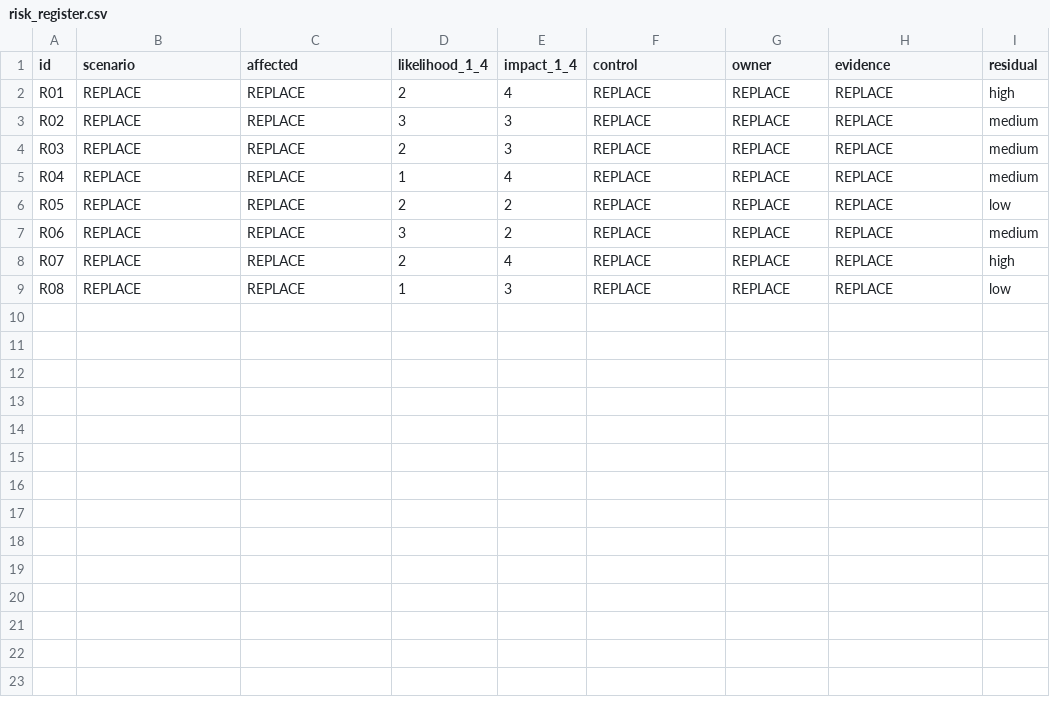
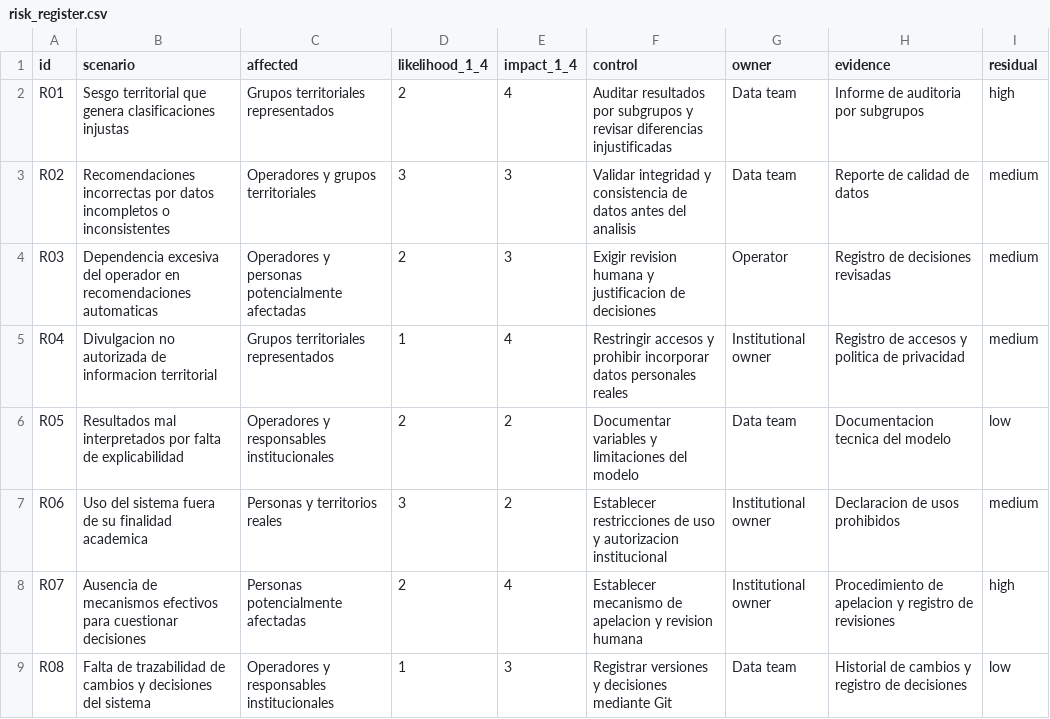
Before and after one commit to Rickymjms/INF8239_U04_Gobernanza_DSS_Proyecto_Base_uv, a CSV file: student_inputs/risk_register.csv, drawn as a sheet.

Commit message:
docs: complete ethical impact assessment

```diff
--- a/student_inputs/risk_register.csv
+++ b/student_inputs/risk_register.csv
@@ -1,9 +1,9 @@
 id,scenario,affected,likelihood_1_4,impact_1_4,control,owner,evidence,residual
-R01,REPLACE,REPLACE,2,4,REPLACE,REPLACE,REPLACE,high
-R02,REPLACE,REPLACE,3,3,REPLACE,REPLACE,REPLACE,medium
-R03,REPLACE,REPLACE,2,3,REPLACE,REPLACE,REPLACE,medium
-R04,REPLACE,REPLACE,1,4,REPLACE,REPLACE,REPLACE,medium
-R05,REPLACE,REPLACE,2,2,REPLACE,REPLACE,REPLACE,low
-R06,REPLACE,REPLACE,3,2,REPLACE,REPLACE,REPLACE,medium
-R07,REPLACE,REPLACE,2,4,REPLACE,REPLACE,REPLACE,high
-R08,REPLACE,REPLACE,1,3,REPLACE,REPLACE,REPLACE,low
+R01,Sesgo territorial que genera clasificaciones injustas,Grupos territoriales representados,2,4,Auditar resultados por subgrupos y revisar diferencias injustificadas,Data team,Informe de auditoria por subgrupos,high
+R02,Recomendaciones incorrectas por datos incompletos o inconsistentes,Operadores y grupos territoriales,3,3,Validar integridad y consistencia de datos antes del analisis,Data team,Reporte de calidad de datos,medium
+R03,Dependencia excesiva del operador en recomendaciones automaticas,Operadores y personas potencialmente afectadas,2,3,Exigir revision humana y justificacion de decisiones,Operator,Registro de decisiones revisadas,medium
+R04,Divulgacion no autorizada de informacion territorial,Grupos territoriales representados,1,4,Restringir accesos y prohibir incorporar datos personales reales,Institutional owner,Registro de accesos y politica de privacidad,medium
+R05,Resultados mal interpretados por falta de explicabilidad,Operadores y responsables institucionales,2,2,Documentar variables y limitaciones del modelo,Data team,Documentacion tecnica del modelo,low
+R06,Uso del sistema fuera de su finalidad academica,Personas y territorios reales,3,2,Establecer restricciones de uso y autorizacion institucional,Institutional owner,Declaracion de usos prohibidos,medium
+R07,Ausencia de mecanismos efectivos para cuestionar decisiones,Personas potencialmente afectadas,2,4,Establecer mecanismo de apelacion y revision humana,Institutional owner,Procedimiento de apelacion y registro de revisiones,high
+R08,Falta de trazabilidad de cambios y decisiones del sistema,Operadores y responsables institucionales,1,3,Registrar versiones y decisiones mediante Git,Data team,Historial de cambios y registro de decisiones,low
```
Also changed, not shown: student_inputs/stakeholders.csv, 6 other files.
